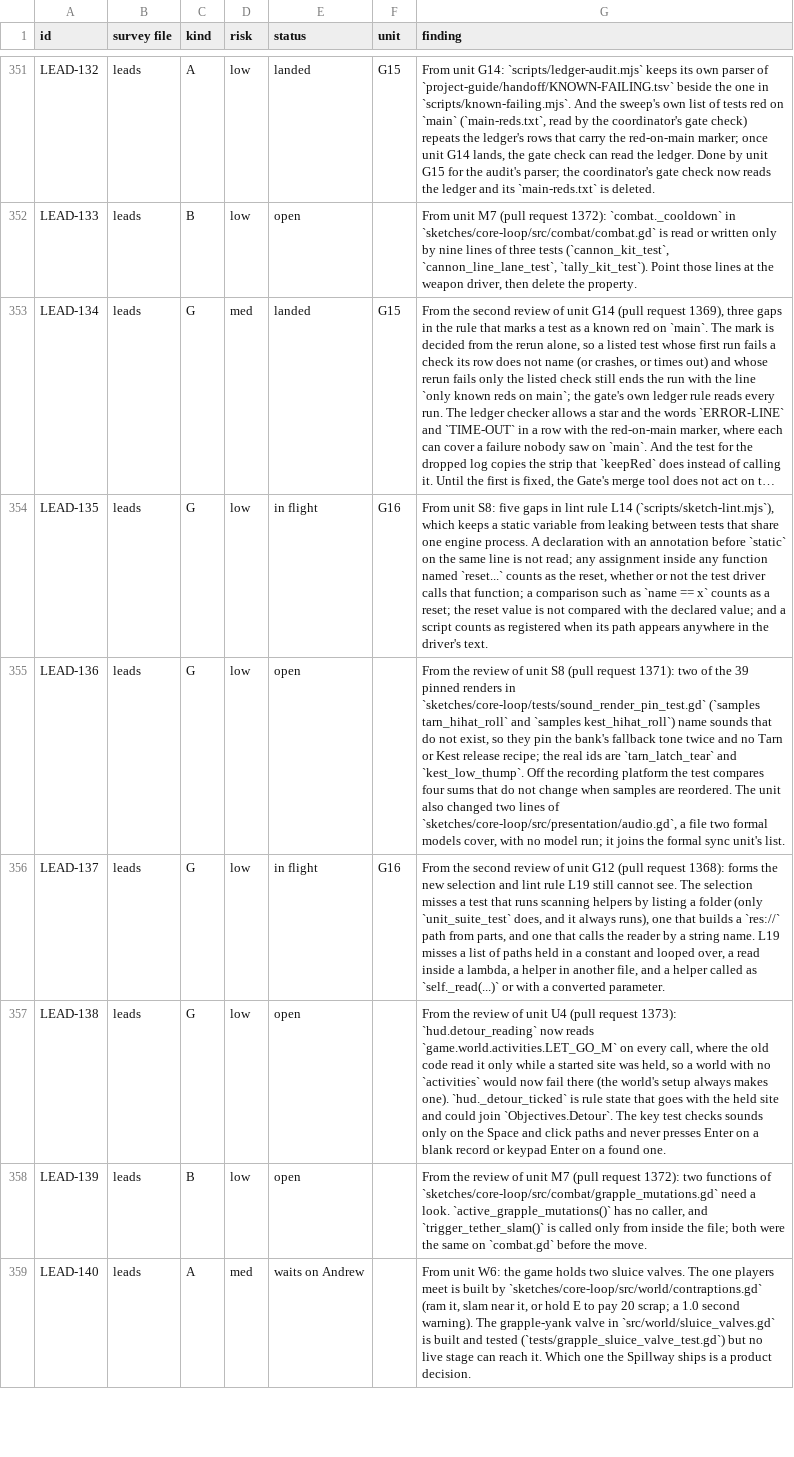
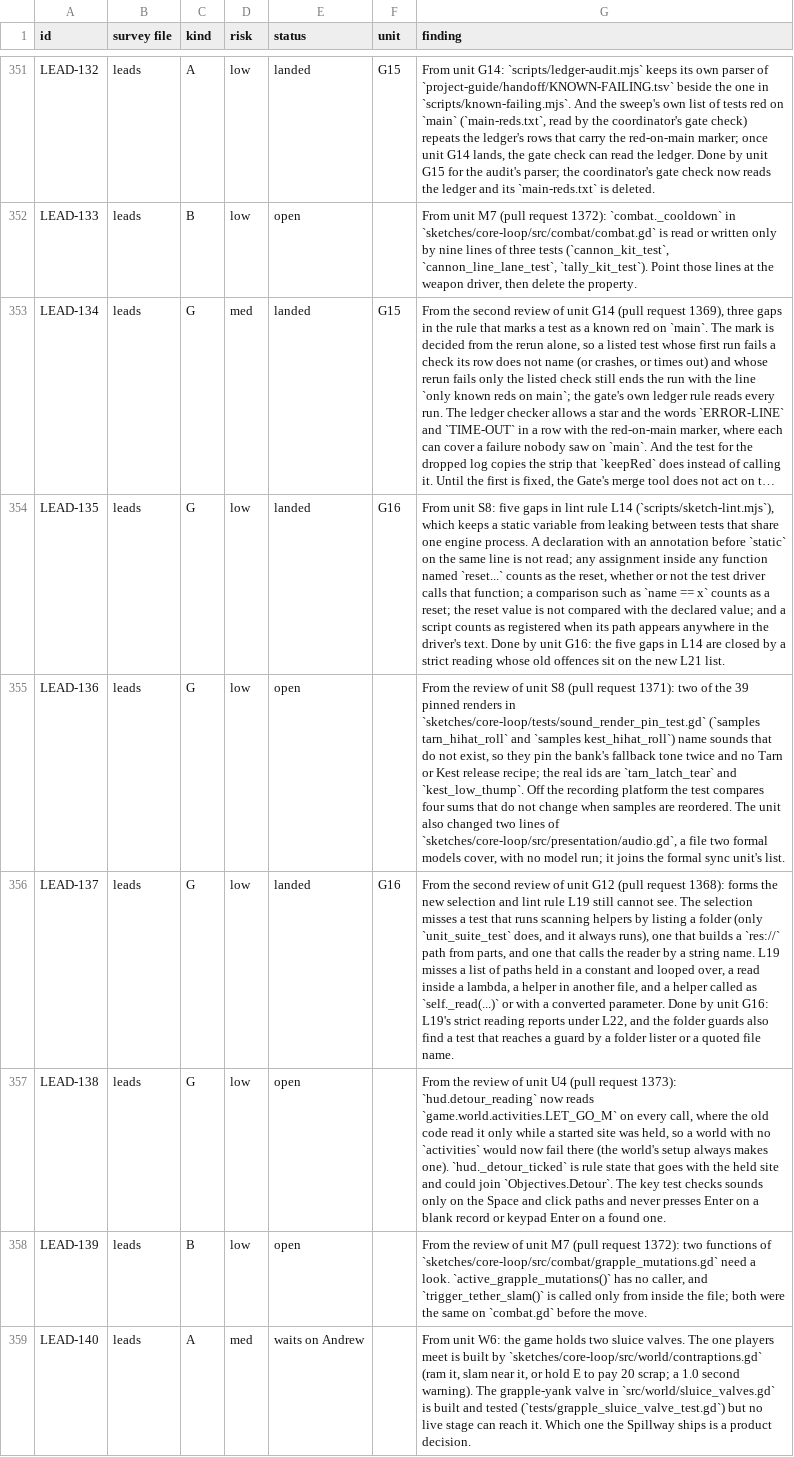
Before and after one commit to bananahana720/scrapkeep, a TSV file: project-guide/handoff/shared/structure-sweep/pool.tsv, drawn as a sheet; only a part is shown, gaps mark what is left out; long unchanged cells end in …; the diff covers the shown part only; the diff names each change by its address in the sheet, - before the commit and + after, or states it on an @@ line.

```diff
--- a/project-guide/handoff/shared/structure-sweep/pool.tsv
+++ b/project-guide/handoff/shared/structure-sweep/pool.tsv
-E354 (status): in flight
+E354 (status): landed
-G354 (finding): …driver's text.
+G354 (finding): …driver's text. Done by unit G16: the five gaps in L14 are closed by a strict reading whose old offences sit on the new L21 list.
-E356 (status): in flight
+E356 (status): landed
-G356 (finding): …converted parameter.
+G356 (finding): …converted parameter. Done by unit G16: L19's strict reading reports under L22, and the folder guards also find a test that reaches a guard by a folder lister or a quoted file name.
```
Also changed, not shown: 3 added rows and 8 edited cells elsewhere in this file, project-guide/handoff/shared/structure-sweep/units.tsv, 1 other file.
